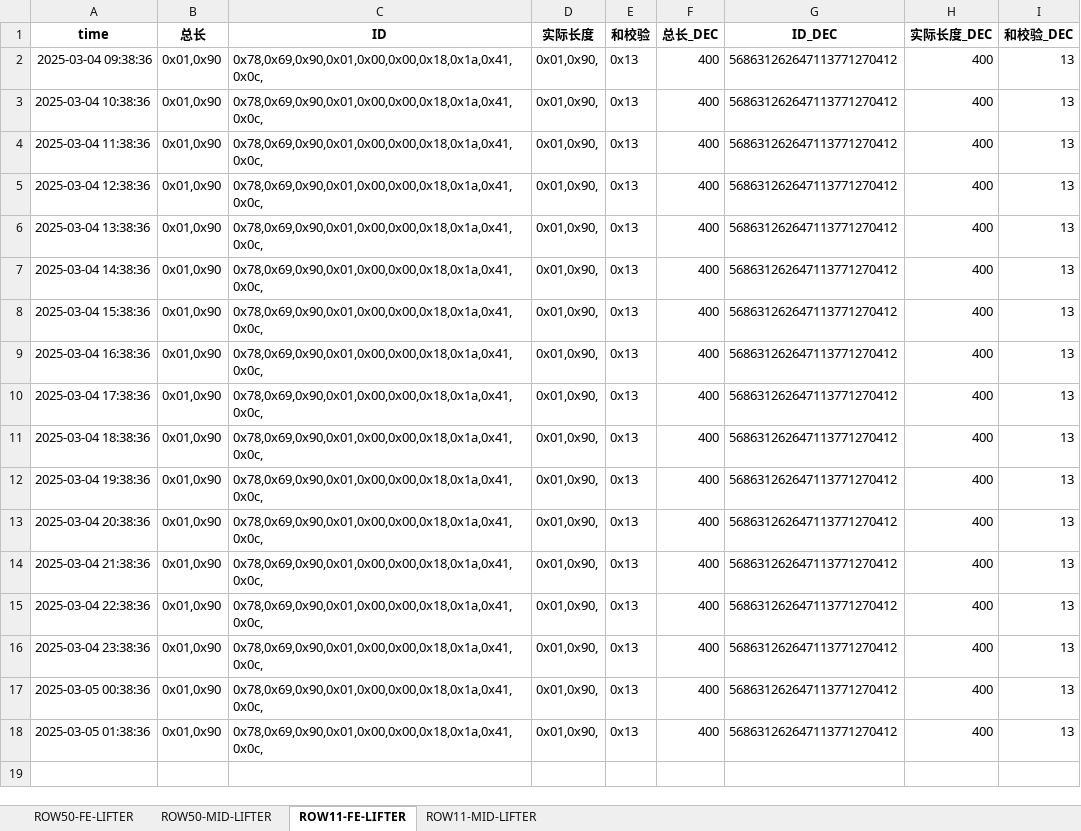
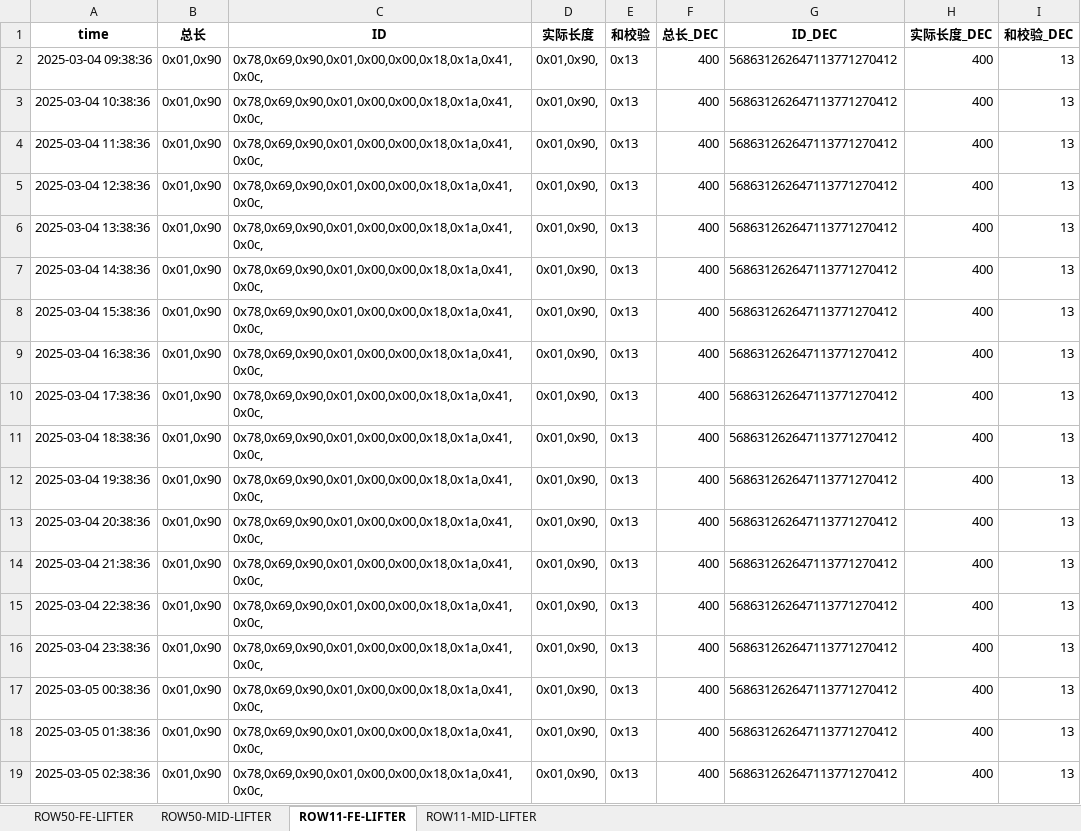
Before and after one commit to weichencsu/amman2503, an Excel workbook: SAG2_sensor_data_with_decimal_filtered_updated.xlsx, sheet ROW11-FE-LIFTER, drawn as a sheet; values as stored, in another font and other column widths than the file's, no borders; the diff names each change by its address in the sheet, - before the commit and + after, or states it on an @@ line.

Commit message:
批量上传sensorCSV文件

```diff
--- a/SAG2_sensor_data_with_decimal_filtered_updated.xlsx (sheet ROW11-FE-LIFTER)
+++ b/SAG2_sensor_data_with_decimal_filtered_updated.xlsx (sheet ROW11-FE-LIFTER)
+row 19: 2025-03-05 02:38:36 | 0x01,0x90 | 0x78,0x69,0x90,0x01,0x00,0x00,0x18,0x1a,0x41,0x0c, | 0x01,0x90, | 0x13 | 400 | 568631262647113771270412 | 400 | 13
```
Also changed, not shown: sheet ROW11-MID-LIFTER.
